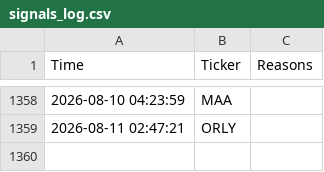
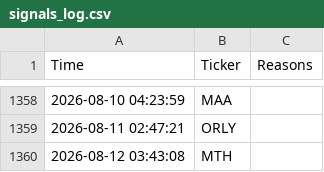
Before and after one commit to shakedazaria/stock-script-render, a CSV file: scanner_state/signals_log.csv, drawn as a sheet; only a part is shown, gaps mark what is left out; the diff names each change by its address in the sheet, - before the commit and + after, or states it on an @@ line.

```diff
--- a/scanner_state/signals_log.csv
+++ b/scanner_state/signals_log.csv
+row 1360: 2026-08-12 03:43:08 | MTH
```
Also changed, not shown: scanner_state/performance_log.csv, 7 other files.
